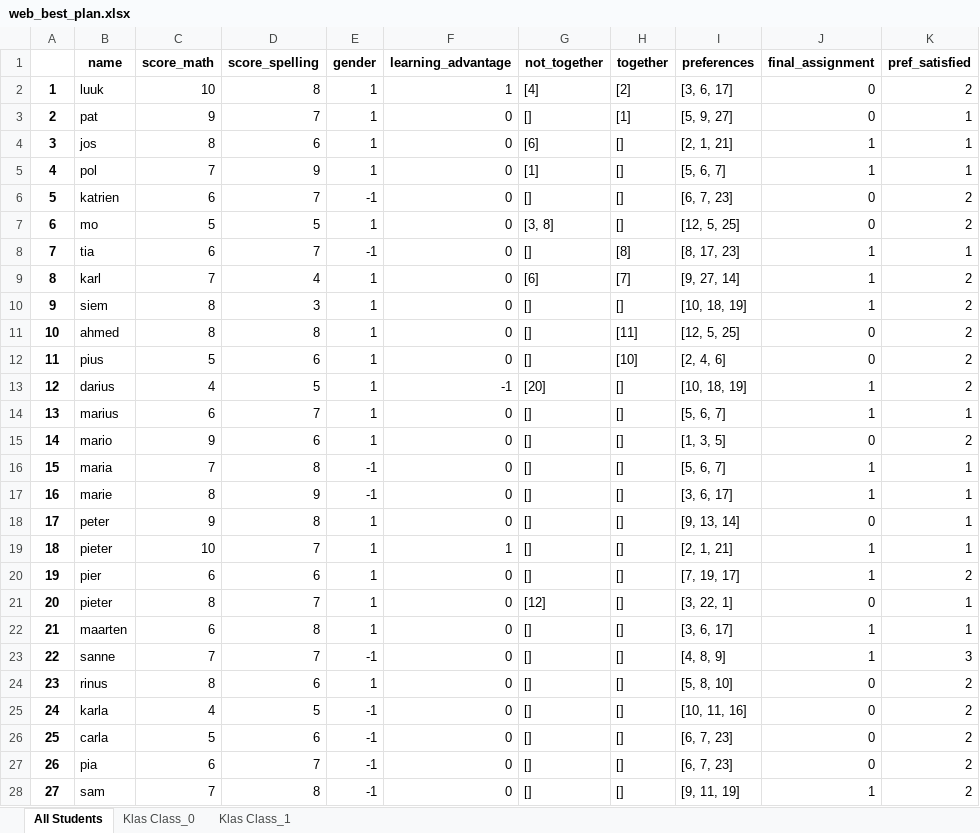
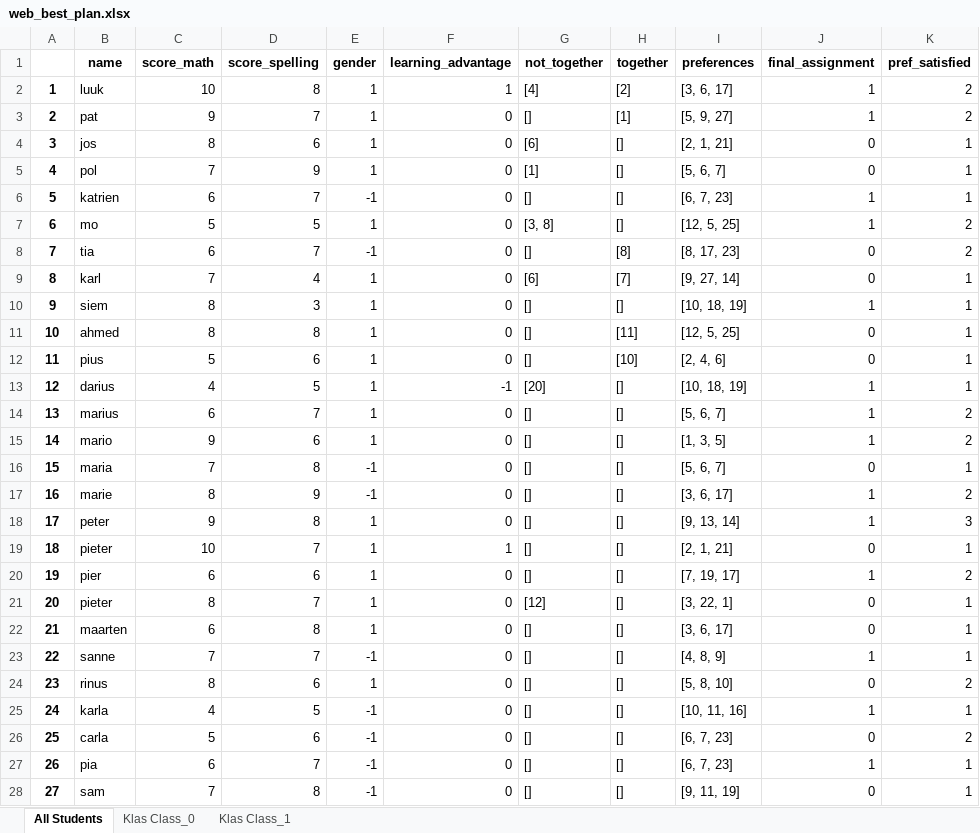
Before and after one commit to mtyt/classevy, an Excel workbook: data/web_best_plan.xlsx, sheet All Students, drawn as a sheet; values as stored, in another font and other column widths than the file's, no borders; the diff names each change by its address in the sheet, - before the commit and + after, or states it on an @@ line.

```diff
--- a/data/web_best_plan.xlsx (sheet All Students)
+++ b/data/web_best_plan.xlsx (sheet All Students)
-J2:J3 (final_assignment): 0
+J2:J3 (final_assignment): 1
-K3 (pref_satisfied): 1
+K3 (pref_satisfied): 2
-J4:J5 (final_assignment): 1
+J4:J5 (final_assignment): 0
-J6:J7 (final_assignment): 0
+J6:J7 (final_assignment): 1
-K6 (pref_satisfied): 2
+K6 (pref_satisfied): 1
-J8:J9 (final_assignment): 1
+J8:J9 (final_assignment): 0
-K8 (pref_satisfied): 1
+K8 (pref_satisfied): 2
-K9:K13 (pref_satisfied): 2
+K9:K13 (pref_satisfied): 1
-K14 (pref_satisfied): 1
+K14 (pref_satisfied): 2
-J15 (final_assignment): 0
+J15 (final_assignment): 1
-J16 (final_assignment): 1
+J16 (final_assignment): 0
-K17 (pref_satisfied): 1
+K17 (pref_satisfied): 2
-J18 (final_assignment): 0
+J18 (final_assignment): 1
-K18 (pref_satisfied): 1
+K18 (pref_satisfied): 3
-J19 (final_assignment): 1
+J19 (final_assignment): 0
-J22 (final_assignment): 1
+J22 (final_assignment): 0
-K23 (pref_satisfied): 3
+K23 (pref_satisfied): 1
-J25 (final_assignment): 0
+J25 (final_assignment): 1
-K25 (pref_satisfied): 2
+K25 (pref_satisfied): 1
-J27 (final_assignment): 0
+J27 (final_assignment): 1
-K27:K28 (pref_satisfied): 2
+K27:K28 (pref_satisfied): 1
-J28 (final_assignment): 1
+J28 (final_assignment): 0
```
Also changed, not shown: sheet Klas Class_1, sheet Klas Class_0, 8 other files.
